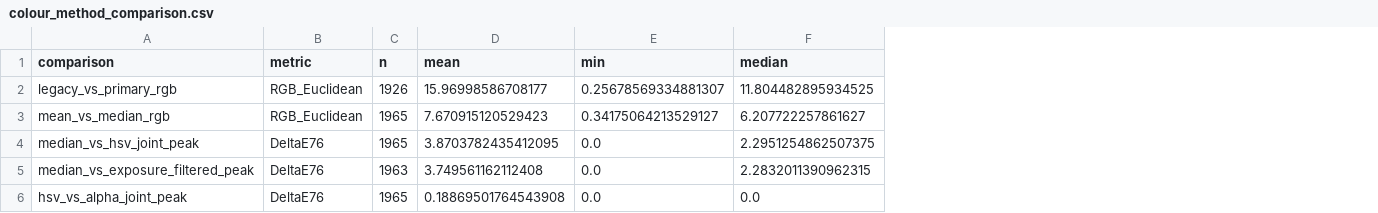
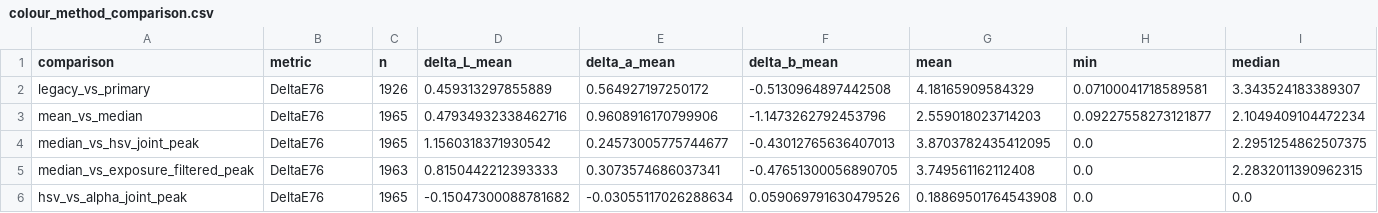
Before and after one commit to zuizui0223/hotarubukuro, a CSV file: data/processed/colour_method_comparison.csv, drawn as a sheet; only a part is shown; removed rows and columns are numbered as before the commit, all else as after; rows hold the shown columns only; the diff names each change by its address in the sheet, - before the commit and + after, or states it on an @@ line.

```diff
--- a/data/processed/colour_method_comparison.csv
+++ b/data/processed/colour_method_comparison.csv
+column D (delta_L_mean), rows 4-6: 1.1560318371930542 | 0.8150442212393333 | -0.15047300088781682
+column E (delta_a_mean), rows 4-6: 0.24573005775744677 | 0.3073574686037341 | -0.03055117026288634
+column F (delta_b_mean), rows 4-6: -0.43012765636407013 | -0.47651300056890705 | 0.059069791630479526
-row 2: legacy_vs_primary_rgb | RGB_Euclidean | 1926 | 15.96998586708177 | 0.25678569334881307 | 11.804482895934525
-row 3: mean_vs_median_rgb | RGB_Euclidean | 1965 | 7.670915120529423 | 0.34175064213529127 | 6.207722257861627
+row 2: legacy_vs_primary | DeltaE76 | 1926 | 0.459313297855889 | 0.564927197250172 | -0.5130964897442508 | 4.18165909584329 | 0.07100041718589581 | 3.343524183389307
+row 3: mean_vs_median | DeltaE76 | 1965 | 0.47934932338462716 | 0.9608916170799906 | -1.1473262792453796 | 2.559018023714203 | 0.09227558273121877 | 2.1049409104472234
```
Also changed, not shown: config/raster_sources.csv, 38 other files.
